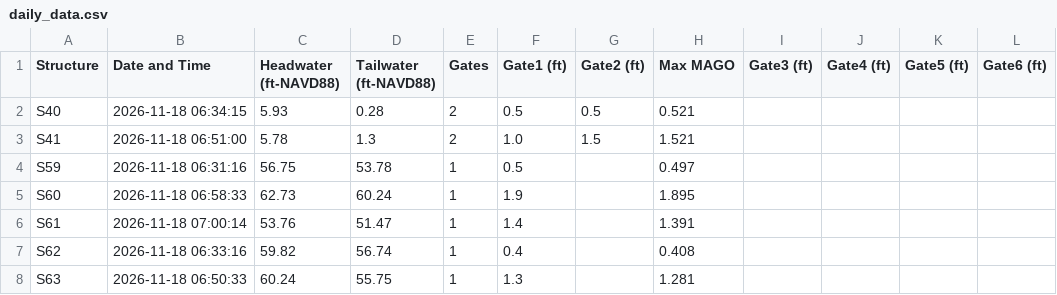
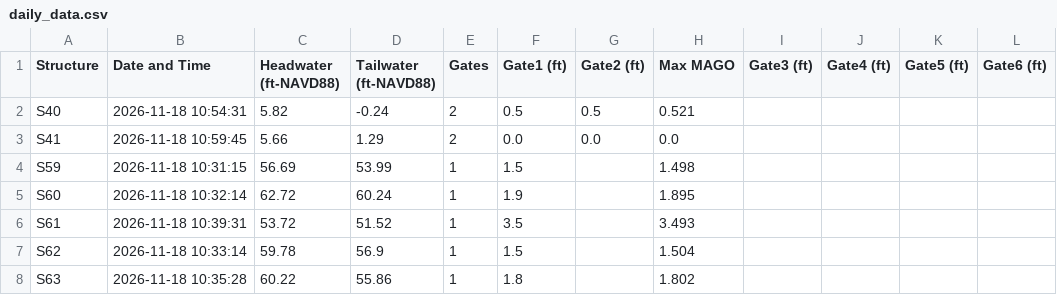
Before and after one commit to tdessalegne/Pollynomial-Fitted-MAGO-Calculator-Ver3.1, a CSV file: daily_data.csv, drawn as a sheet; only a part is shown; the diff covers the shown part only.

Commit message:
Daily update: 2026-11-18

```diff
--- a/daily_data.csv
+++ b/daily_data.csv
@@ -1,8 +1,8 @@
 Structure,Date and Time,Headwater (ft-NAVD88),Tailwater (ft-NAVD88),Gates,Gate1 (ft),Gate2 (ft),Max MAGO,Gate3 (ft),Gate4 (ft),Gate5 (ft),Gate6 (ft)
-S40,2026-11-18 06:34:15,5.93,0.28,2,0.5,0.5,0.521,,,,
-S41,2026-11-18 06:51:00,5.78,1.3,2,1.0,1.5,1.521,,,,
-S59,2026-11-18 06:31:16,56.75,53.78,1,0.5,,0.497,,,,
-S60,2026-11-18 06:58:33,62.73,60.24,1,1.9,,1.895,,,,
-S61,2026-11-18 07:00:14,53.76,51.47,1,1.4,,1.391,,,,
-S62,2026-11-18 06:33:16,59.82,56.74,1,0.4,,0.408,,,,
-S63,2026-11-18 06:50:33,60.24,55.75,1,1.3,,1.281,,,,
+S40,2026-11-18 10:54:31,5.82,-0.24,2,0.5,0.5,0.521,,,,
+S41,2026-11-18 10:59:45,5.66,1.29,2,0.0,0.0,0.0,,,,
+S59,2026-11-18 10:31:15,56.69,53.99,1,1.5,,1.498,,,,
+S60,2026-11-18 10:32:14,62.72,60.24,1,1.9,,1.895,,,,
+S61,2026-11-18 10:39:31,53.72,51.52,1,3.5,,3.493,,,,
+S62,2026-11-18 10:33:14,59.78,56.9,1,1.5,,1.504,,,,
+S63,2026-11-18 10:35:28,60.22,55.86,1,1.8,,1.802,,,,
```
Also changed, not shown: 94 edited cells elsewhere in this file.
